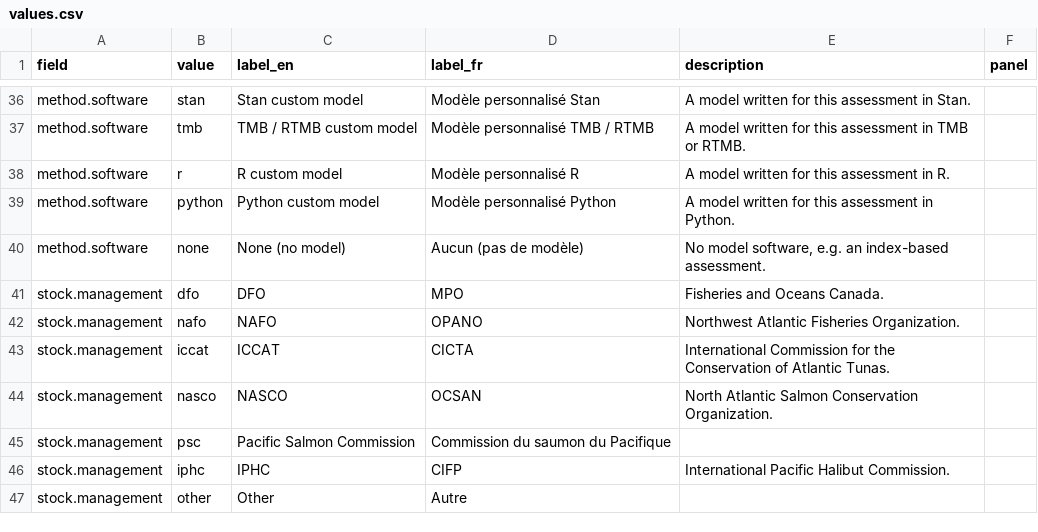
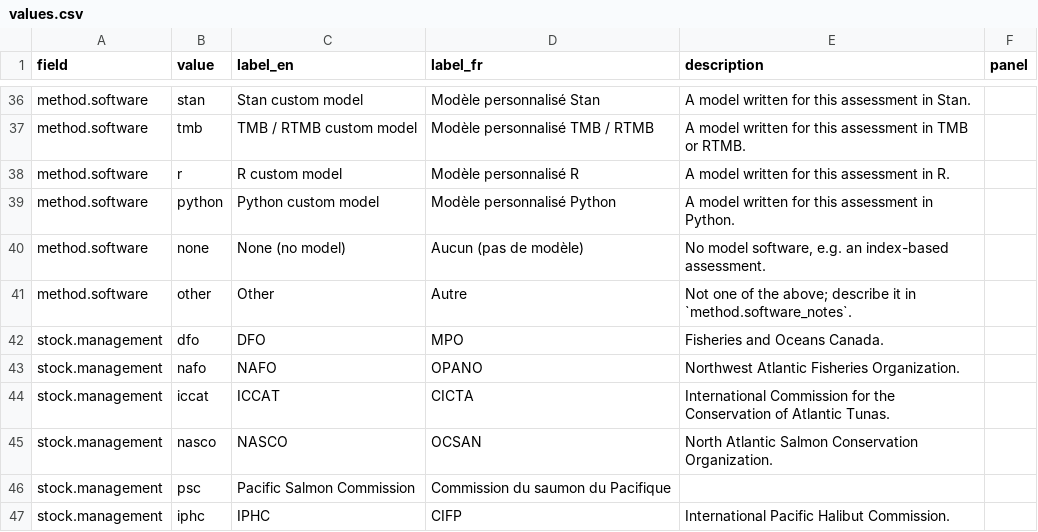
Before and after one commit to TESA-workshops/assessment-results-workshop-2027, a CSV file: fsar-data/vocab/values.csv, drawn as a sheet; only a part is shown, gaps mark what is left out; the shorter side is filled out with more unchanged rows.

Commit message:
Tighten required fields in the generator
- Fish Stocks provisions and Sustainability Survey are yes/no and required.
- Software can be "other", described in method.software_notes.
- Each publication needs a URL.
- Ask for the stock name in both languages, pasting the same text if
  there is only one.

```diff
--- a/fsar-data/vocab/values.csv
+++ b/fsar-data/vocab/values.csv
@@ -40,2 +40,3 @@ method.software,python,Python custom model,Modèle personnalisé Python,A model
 method.software,none,None (no model),Aucun (pas de modèle),"No model software, e.g. an index-based assessment.",
+method.software,other,Other,Autre,Not one of the above; describe it in `method.software_notes`.,
 stock.management,dfo,DFO,MPO,Fisheries and Oceans Canada.,
```
Also changed, not shown: 2 other files.
